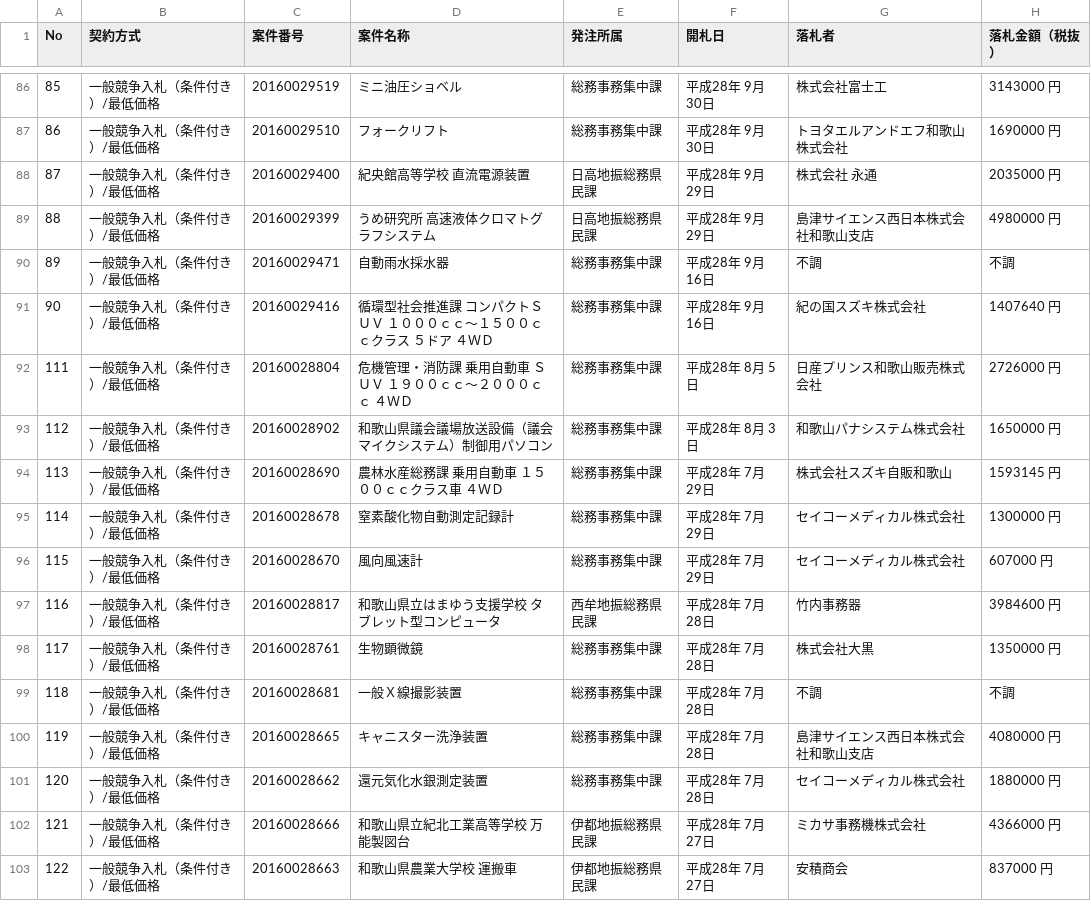
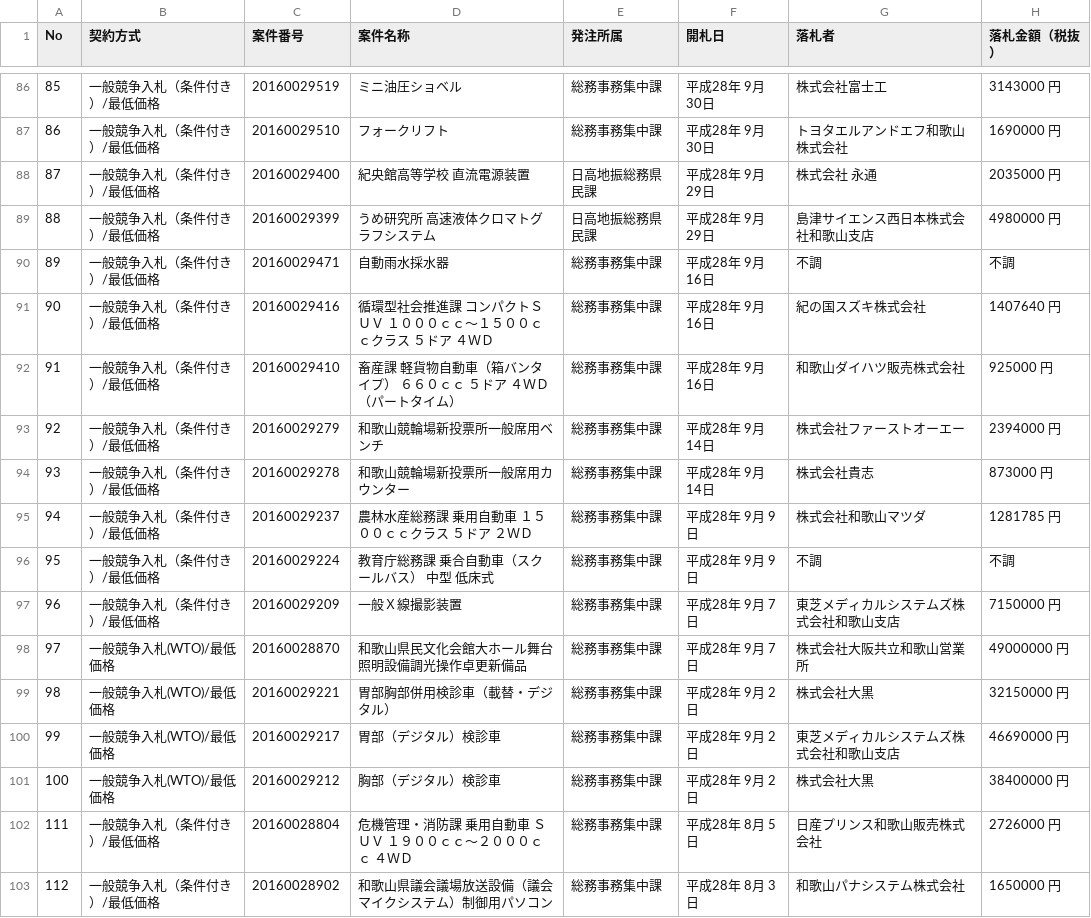
Before and after one commit to wakayama-pref-org/Goods-e-procurement-system_Bid_Result_List, a CSV file: csv/goods-e-procurement-system_bid_result_list.csv, drawn as a sheet; only a part is shown, gaps mark what is left out; the shorter side is filled out with more unchanged rows.

```diff
--- a/csv/goods-e-procurement-system_bid_result_list.csv
+++ b/csv/goods-e-procurement-system_bid_result_list.csv
@@ -91,2 +91,12 @@
 "90","一般競争入札（条件付き）/最低価格","20160029416","循環型社会推進課　コンパクトＳＵＶ　１０００ｃｃ〜１５００ｃｃクラス　５ドア　４ＷＤ","総務事務集中課","平成28年 9月16日","紀の国スズキ株式会社","1407640 円"
+"91","一般競争入札（条件付き）/最低価格","20160029410","畜産課　軽貨物自動車（箱バンタイプ）　６６０ｃｃ　５ドア　４ＷＤ（パートタイム）","総務事務集中課","平成28年 9月16日","和歌山ダイハツ販売株式会社","925000 円"
+"92","一般競争入札（条件付き）/最低価格","20160029279","和歌山競輪場新投票所一般席用ベンチ","総務事務集中課","平成28年 9月14日","株式会社ファーストオーエー","2394000 円"
+"93","一般競争入札（条件付き）/最低価格","20160029278","和歌山競輪場新投票所一般席用カウンター","総務事務集中課","平成28年 9月14日","株式会社貴志","873000 円"
+"94","一般競争入札（条件付き）/最低価格","20160029237","農林水産総務課　乗用自動車　１５００ｃｃクラス　５ドア　２ＷＤ","総務事務集中課","平成28年 9月 9日","株式会社和歌山マツダ","1281785 円"
+"95","一般競争入札（条件付き）/最低価格","20160029224","教育庁総務課　乗合自動車（スクールバス）　中型　低床式","総務事務集中課","平成28年 9月 9日","不調","不調"
+"96","一般競争入札（条件付き）/最低価格","20160029209","一般Ｘ線撮影装置","総務事務集中課","平成28年 9月 7日","東芝メディカルシステムズ株式会社和歌山支店","7150000 円"
+"97","一般競争入札(WTO)/最低価格","20160028870","和歌山県民文化会館大ホール舞台照明設備調光操作卓更新備品","総務事務集中課","平成28年 9月 7日","株式会社大阪共立和歌山営業所","49000000 円"
+"98","一般競争入札(WTO)/最低価格","20160029221","胃部胸部併用検診車（載替・デジタル）","総務事務集中課","平成28年 9月 2日","株式会社大黒","32150000 円"
+"99","一般競争入札(WTO)/最低価格","20160029217","胃部（デジタル）検診車","総務事務集中課","平成28年 9月 2日","東芝メディカルシステムズ株式会社和歌山支店","46690000 円"
+"100","一般競争入札(WTO)/最低価格","20160029212","胸部（デジタル）検診車","総務事務集中課","平成28年 9月 2日","株式会社大黒","38400000 円"
 "111","一般競争入札（条件付き）/最低価格","20160028804","危機管理・消防課　乗用自動車　ＳＵＶ　１９００ｃｃ〜２０００ｃｃ　４ＷＤ","総務事務集中課","平成28年 8月 5日","日産プリンス和歌山販売株式会社","2726000 円"
```
Also changed, not shown: 1 other file.
